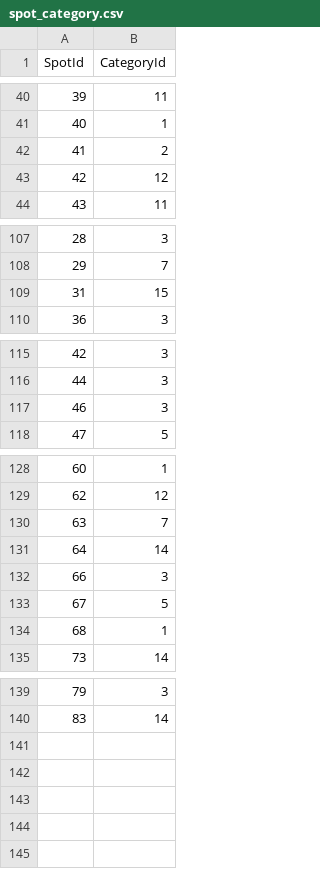
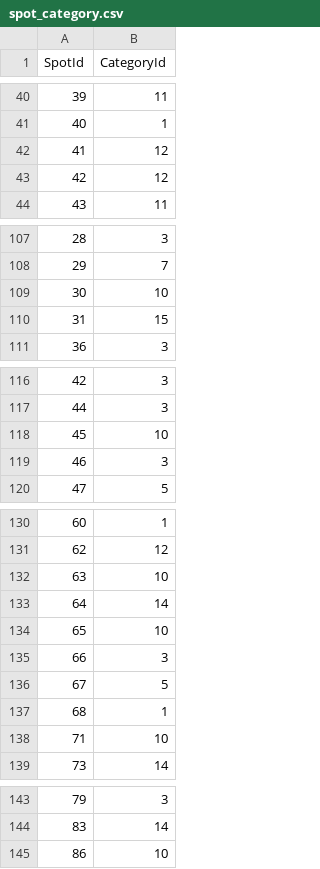
Before and after one commit to mscwrd02/snusv33_leanup, a CSV file: backend/src/database/seeds/spot_category.csv, drawn as a sheet; only a part is shown, gaps mark what is left out; the diff covers the shown part only.

```diff
--- a/backend/src/database/seeds/spot_category.csv
+++ b/backend/src/database/seeds/spot_category.csv
@@ -41,3 +41,3 @@ SpotId,CategoryId
 40,1
-41,2
+41,12
 42,12
@@ -108,2 +108,3 @@ SpotId,CategoryId
 29,7
+30,10
 31,15
@@ -116,2 +117,3 @@ SpotId,CategoryId
 44,3
+45,10
 46,3
@@ -129,4 +131,5 @@ SpotId,CategoryId
 62,12
-63,7
+63,10
 64,14
+65,10
 66,3
@@ -134,2 +137,3 @@ SpotId,CategoryId
 68,1
+71,10
 73,14
@@ -140 +144,2 @@ SpotId,CategoryId
 83,14
+86,10
```
Also changed, not shown: 3 edited cells elsewhere in this file, backend/src/database/seeds/spots.csv, 9 other files.
